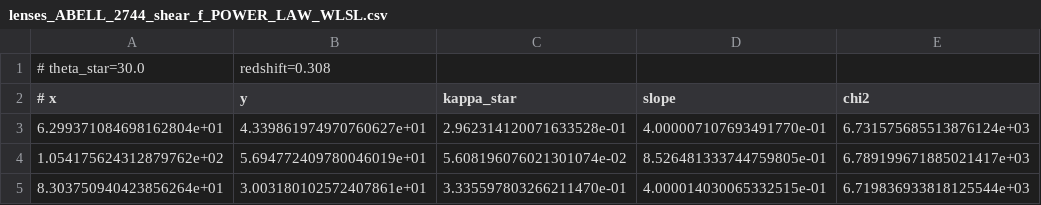
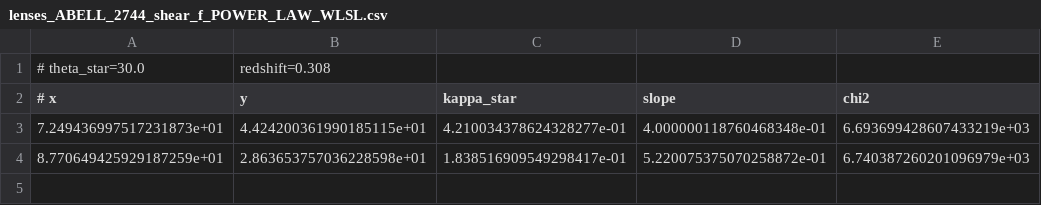
Before and after one commit to jShpiece/Thesis, a CSV file: Output/JWST/ABELL/lenses_ABELL_2744_shear_f_POWER_LAW_WLSL.csv, drawn as a sheet.

Commit message:
Testing strong lensing implementation on abell 2744

```diff
--- a/Output/JWST/ABELL/lenses_ABELL_2744_shear_f_POWER_LAW_WLSL.csv
+++ b/Output/JWST/ABELL/lenses_ABELL_2744_shear_f_POWER_LAW_WLSL.csv
@@ -2,4 +2,3 @@
 # x,y,kappa_star,slope,chi2
-6.299371084698162804e+01,4.339861974970760627e+01,2.962314120071633528e-01,4.000007107693491770e-01,6.731575685513876124e+03
-1.054175624312879762e+02,5.694772409780046019e+01,5.608196076021301074e-02,8.526481333744759805e-01,6.789199671885021417e+03
-8.303750940423856264e+01,3.003180102572407861e+01,3.335597803266211470e-01,4.000014030065332515e-01,6.719836933818125544e+03
+7.249436997517231873e+01,4.424200361990185115e+01,4.210034378624328277e-01,4.000000118760468348e-01,6.693699428607433219e+03
+8.770649425929187259e+01,2.863653757036228598e+01,1.838516909549298417e-01,5.220075375070258872e-01,6.740387260201096979e+03
```
Also changed, not shown: 10 other files.
